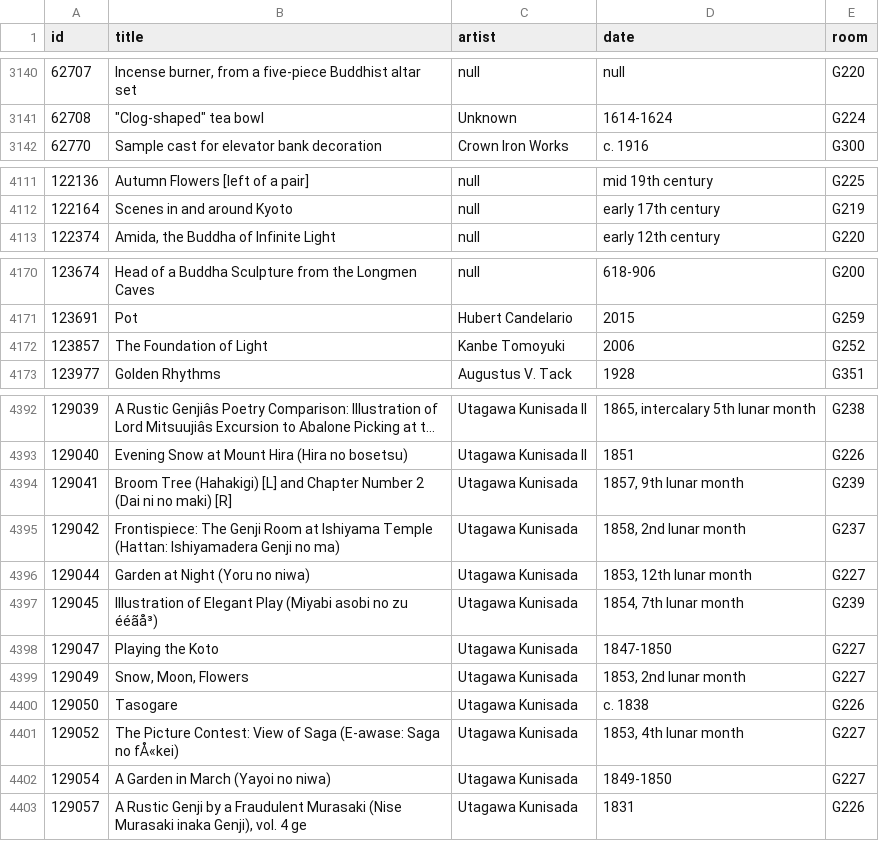
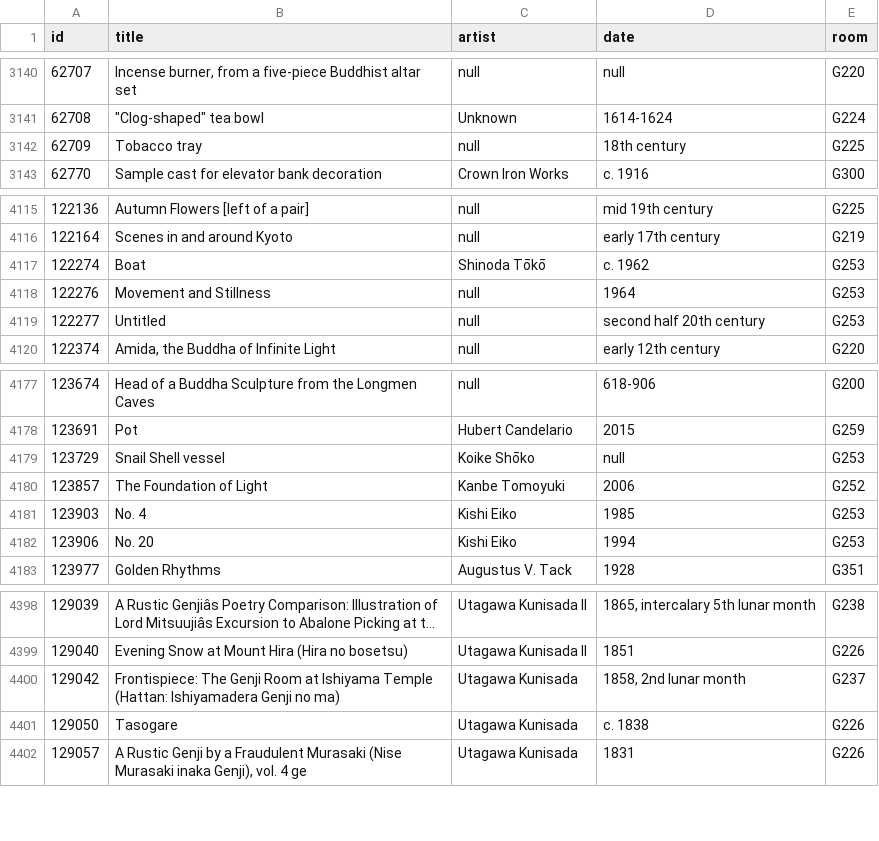
Before and after one commit to miabot/galleries.csv, a CSV file: index.csv, drawn as a sheet; only a part is shown, gaps mark what is left out; long unchanged cells end in …; removed rows and columns are numbered as before the commit, all else as after; the diff covers the shown part only; the diff names each change by its address in the sheet, - before the commit and + after, or states it on an @@ line.

```diff
--- a/index.csv
+++ b/index.csv
+row 3142: 62709 | Tobacco tray | null | 18th century | G225
+row 4117: 122274 | Boat | Shinoda Tōkō | c. 1962 | G253
+row 4118: 122276 | Movement and Stillness | null | 1964 | G253
+row 4119: 122277 | Untitled | null | second half 20th century | G253
+row 4179: 123729 | Snail Shell vessel | Koike Shōko | null | G253
+row 4181: 123903 | No. 4 | Kishi Eiko | 1985 | G253
+row 4182: 123906 | No. 20 | Kishi Eiko | 1994 | G253
-row 4394: 129041 | Broom Tree (Hahakigi) [L] and Chapter Number 2 (Dai ni no maki) [R] | Utagawa Kunisada | 1857, 9th lunar month | G239
-row 4396: 129044 | Garden at Night (Yoru no niwa) | Utagawa Kunisada | 1853, 12th lunar month | G227
-row 4397: 129045 | Illustration of Elegant Play (Miyabi asobi no zu ééãå³) | Utagawa Kunisada | 1854, 7th lunar month | G239
-row 4398: 129047 | Playing the Koto | Utagawa Kunisada | 1847-1850 | G227
-row 4399: 129049 | Snow, Moon, Flowers | Utagawa Kunisada | 1853, 2nd lunar month | G227
-row 4401: 129052 | The Picture Contest: View of Saga (E-awase: Saga no fÅ«kei) | Utagawa Kunisada | 1853, 4th lunar month | G227
-row 4402: 129054 | A Garden in March (Yayoi no niwa) | Utagawa Kunisada | 1849-1850 | G227
```
Also changed, not shown: 3 added rows and 6 removed rows elsewhere in this file, galleries/225.csv, galleries/255.csv, 4 other files.
